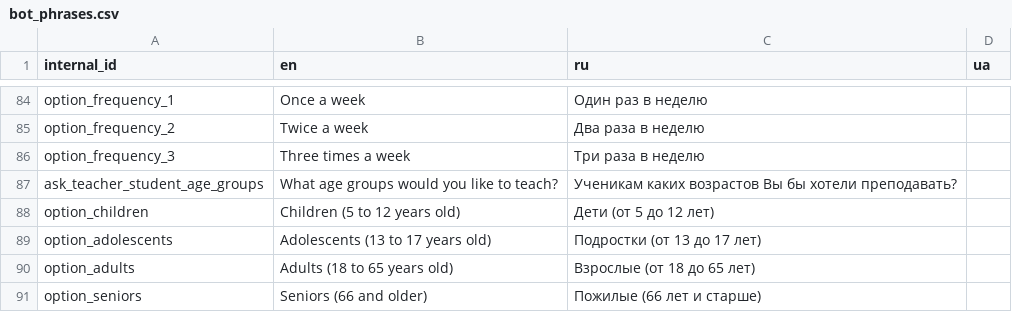
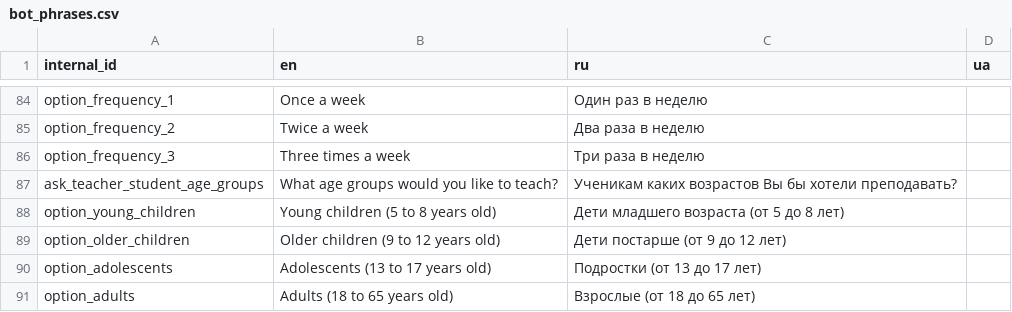
Before and after one commit to samanthasgroup/samanthas-telegram-bot, a CSV file: data/bot_phrases.csv, drawn as a sheet; only a part is shown, gaps mark what is left out; the shorter side is filled out with more unchanged rows; removed rows and columns are numbered as before the commit, all else as after; the diff names each change by its address in the sheet, - before the commit and + after, or states it on an @@ line.

Commit message:
split children's age ranges for teachers in two

```diff
--- a/data/bot_phrases.csv
+++ b/data/bot_phrases.csv
-row 88: option_children | Children (5 to 12 years old) | Дети (от 5 до 12 лет)
+row 88: option_young_children | Young children (5 to 8 years old) | Дети младшего возраста (от 5 до 8 лет)
+row 89: option_older_children | Older children (9 to 12 years old) | Дети постарше (от 9 до 12 лет)
```
